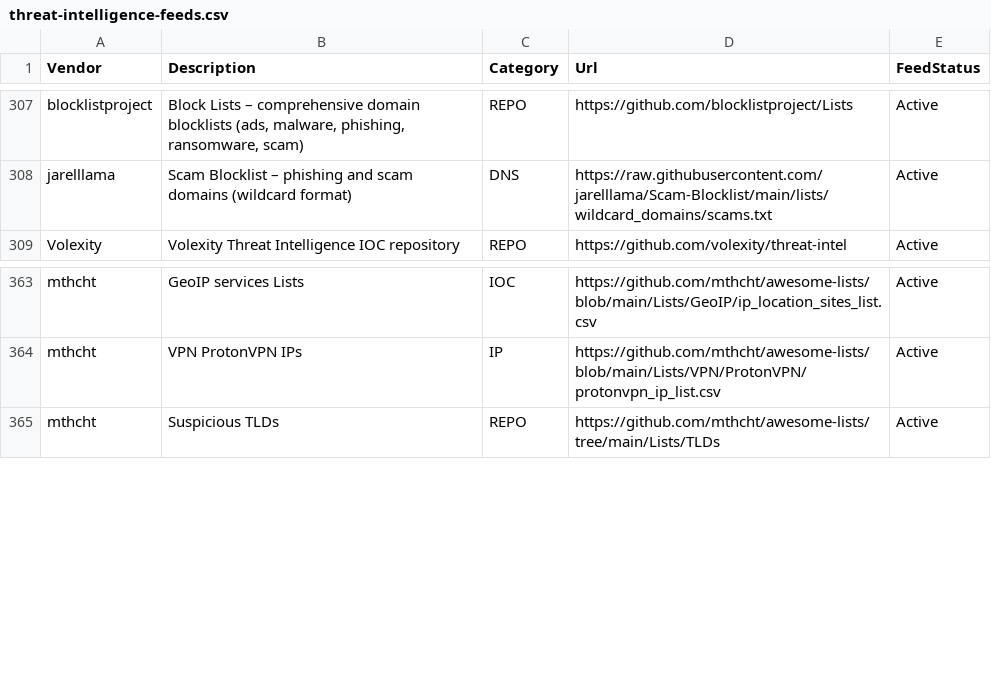
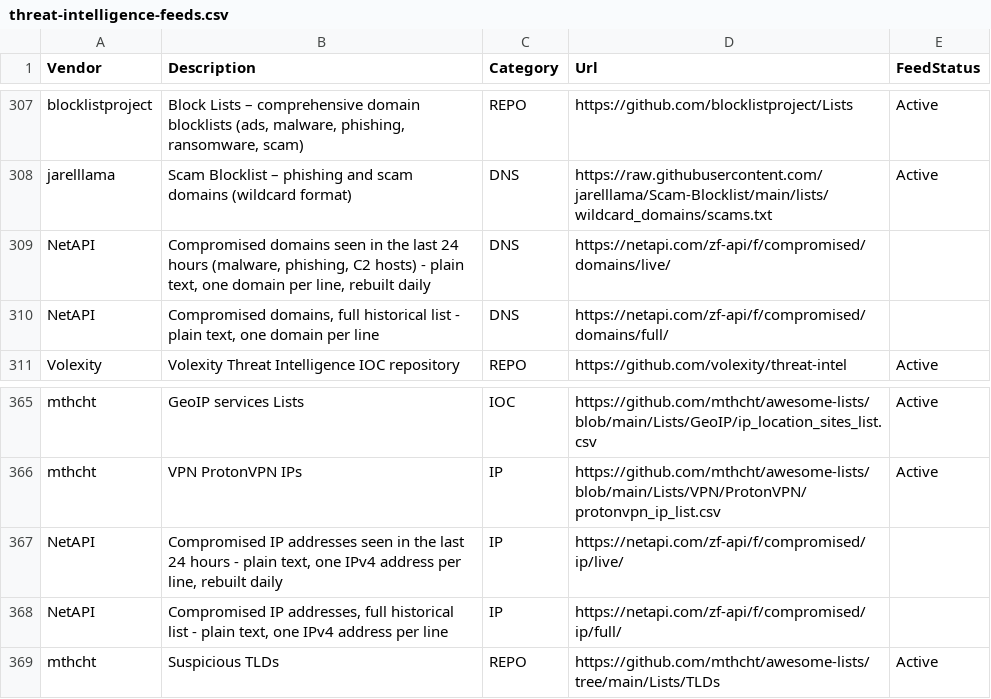
Before and after one commit to kraloveckey/threat-intelligence-feeds, a CSV file: threat-intelligence-feeds.csv, drawn as a sheet; only a part is shown, gaps mark what is left out; the diff names each change by its address in the sheet, - before the commit and + after, or states it on an @@ line.

Commit message:
Add NetAPI compromised domain and IP feeds (DNS, IP)

```diff
--- a/threat-intelligence-feeds.csv
+++ b/threat-intelligence-feeds.csv
+row 309: NetAPI | Compromised domains seen in the last 24 hours (malware, phishing, C2 hosts) - plain text, one domain per line, rebuilt daily | DNS | https://netapi.com/zf-api/f/compromised/domains/live/
+row 310: NetAPI | Compromised domains, full historical list - plain text, one domain per line | DNS | https://netapi.com/zf-api/f/compromised/domains/full/
+row 367: NetAPI | Compromised IP addresses seen in the last 24 hours - plain text, one IPv4 address per line, rebuilt daily | IP | https://netapi.com/zf-api/f/compromised/ip/live/
+row 368: NetAPI | Compromised IP addresses, full historical list - plain text, one IPv4 address per line | IP | https://netapi.com/zf-api/f/compromised/ip/full/
```
Also changed, not shown: 2 other files.
